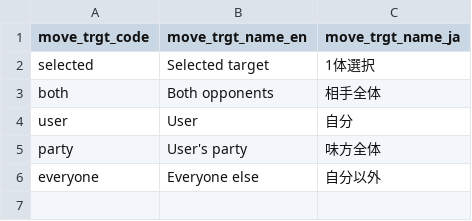
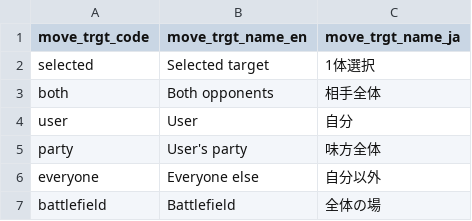
Before and after one commit to morenopilaralejandro/kingin, a CSV file: mysql/csv/move-trgt.csv, drawn as a sheet.

Commit message:
move 160

```diff
--- a/mysql/csv/move-trgt.csv
+++ b/mysql/csv/move-trgt.csv
@@ -6 +6,2 @@ party,User's party,味方全体
 everyone,Everyone else,自分以外
+battlefield,Battlefield,全体の場
```
Also changed, not shown: 7 other files.
